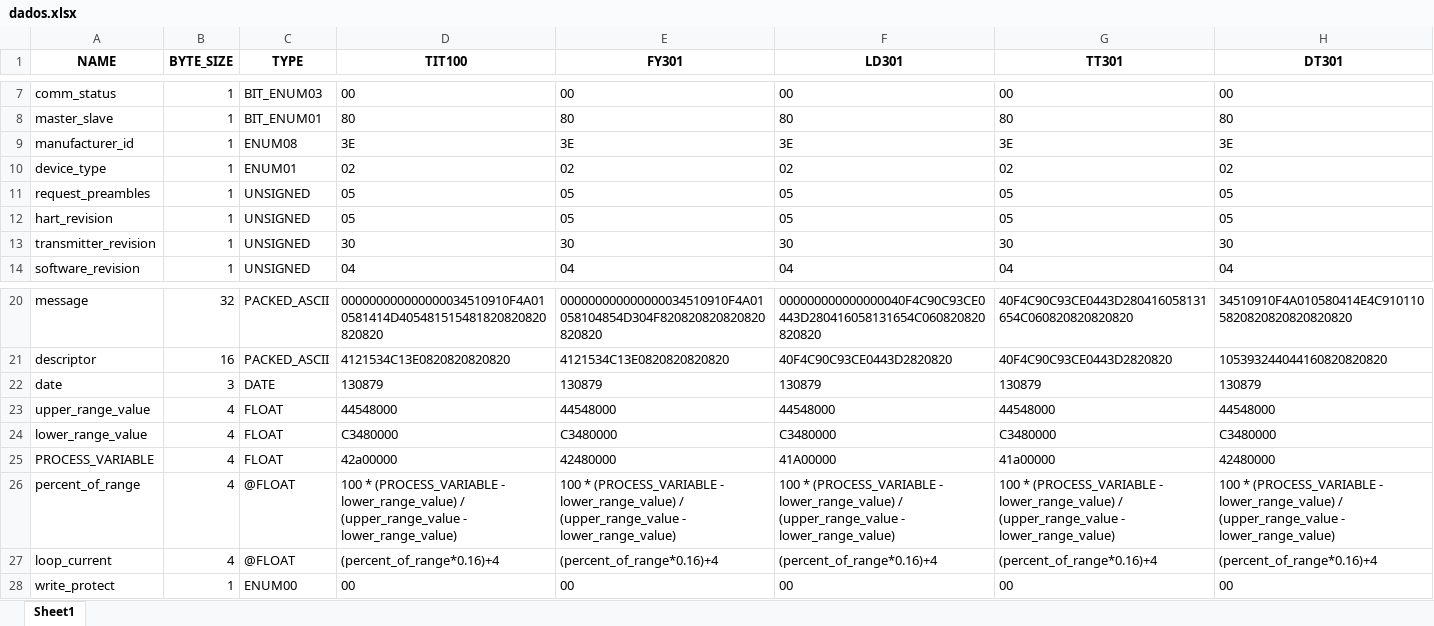
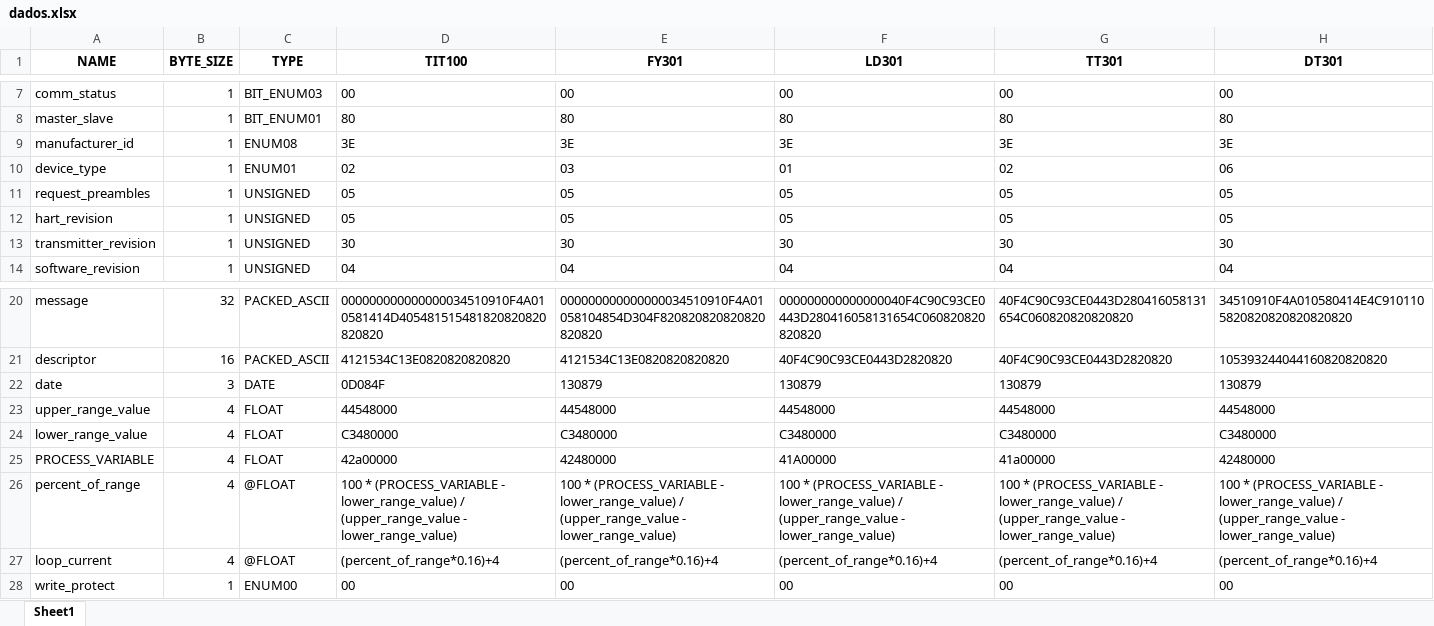
Before and after one commit to josuemoraisgh/EININDII00_ProcessSimul, an Excel workbook: db/dados.xlsx, sheet Sheet1, drawn as a sheet; only a part is shown, gaps mark what is left out; values as stored, in another font and other column widths than the file's, no borders; the diff names each change by its address in the sheet, - before the commit and + after, or states it on an @@ line.

```diff
--- a/db/dados.xlsx (sheet Sheet1)
+++ b/db/dados.xlsx (sheet Sheet1)
-E10 (FY301): 02
+E10 (FY301): 03
-F10 (LD301): 02
+F10 (LD301): 01
-H10 (DT301): 02
+H10 (DT301): 06
-D22 (TIT100): 130879
+D22 (TIT100): 0D084F
```
Also changed, not shown: 1 other file.
